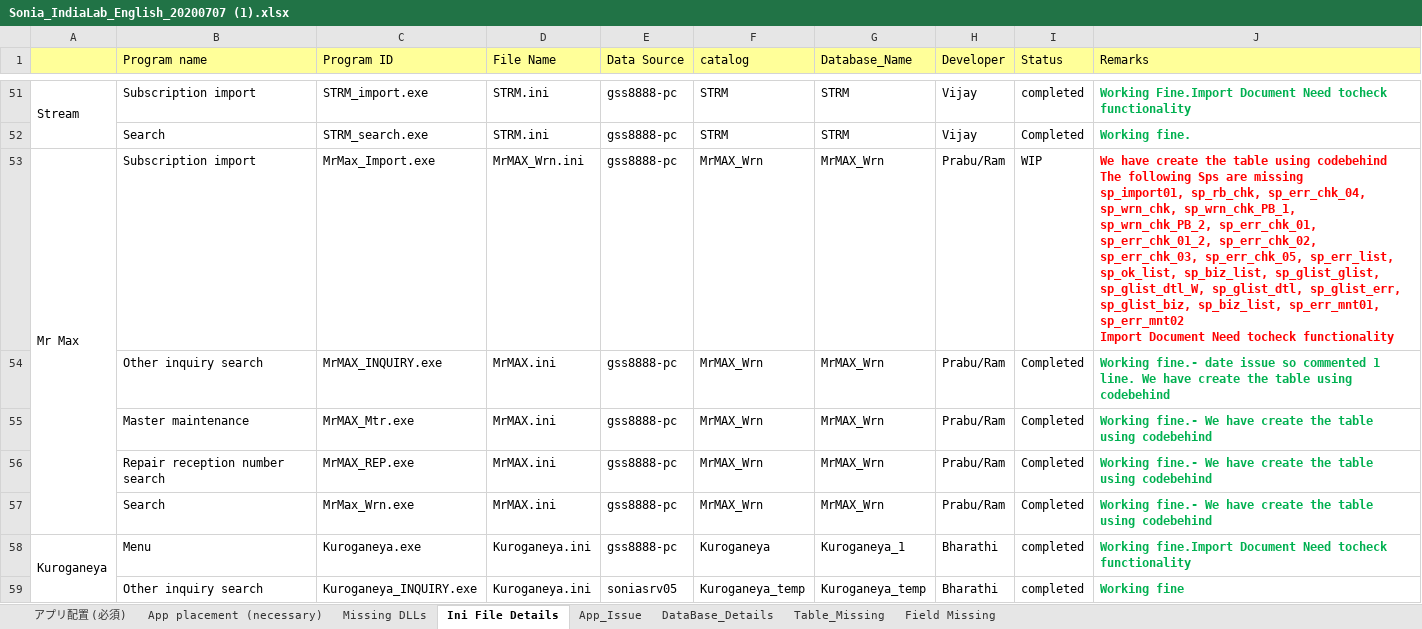
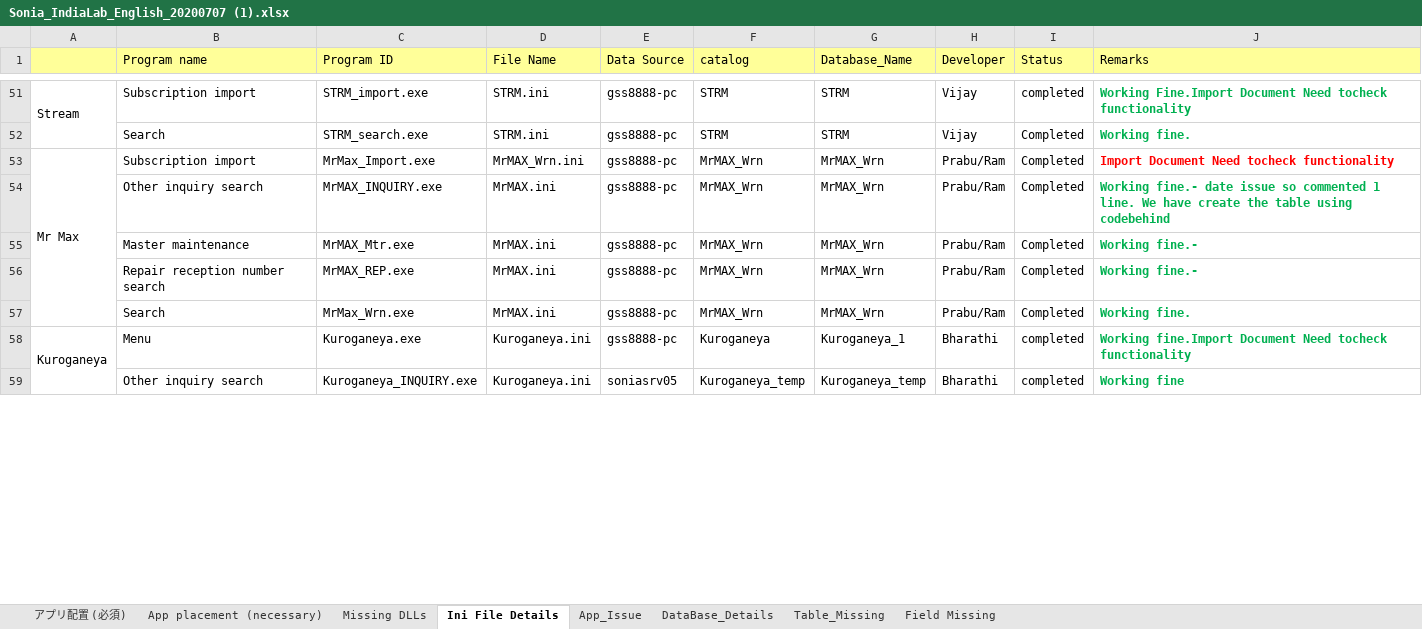
Before and after one commit to tcbalaji/DailyTracker, an Excel workbook: Sonia_IndiaLab_English_20200707 (1).xlsx, sheet Ini File Details, drawn as a sheet; only a part is shown, gaps mark what is left out; values as stored, in another font and other column widths than the file's, no borders; ↵ is a line break in a cell; the diff names each change by its address in the sheet, - before the commit and + after, or states it on an @@ line.

```diff
--- a/Sonia_IndiaLab_English_20200707 (1).xlsx (sheet Ini File Details)
+++ b/Sonia_IndiaLab_English_20200707 (1).xlsx (sheet Ini File Details)
-I53 (Status): WIP
+I53 (Status): Completed
-J53 (Remarks): We have create the table using codebehind ↵ The following Sps are missing ↵ sp_import01, sp_rb_chk, sp_err_chk_04, sp_wrn_chk, sp_wrn_chk_PB_1, sp_wrn_chk_PB_2, sp_err_chk_01, sp_err_chk_01_2, sp_err_chk_02, sp_err_chk_03, sp_err_chk_05, sp_err_list, sp_ok_list, sp_biz_list, sp_glist_glist, sp_glist_dtl_W, sp_glist_dtl, sp_glist_err, sp_glist_biz, sp_biz_list, sp_err_mnt01, sp_err_mnt02 ↵ Import Document…
+J53 (Remarks): Import Document…
-J55:J56 (Remarks): Working fine.- We have create the table using codebehind
+J55:J56 (Remarks): Working fine.-
-J57 (Remarks): Working fine.- We have create the table using codebehind
+J57 (Remarks): Working fine.
```
Also changed, not shown: sheet DataBase_Details, sheet Table_Missing.
